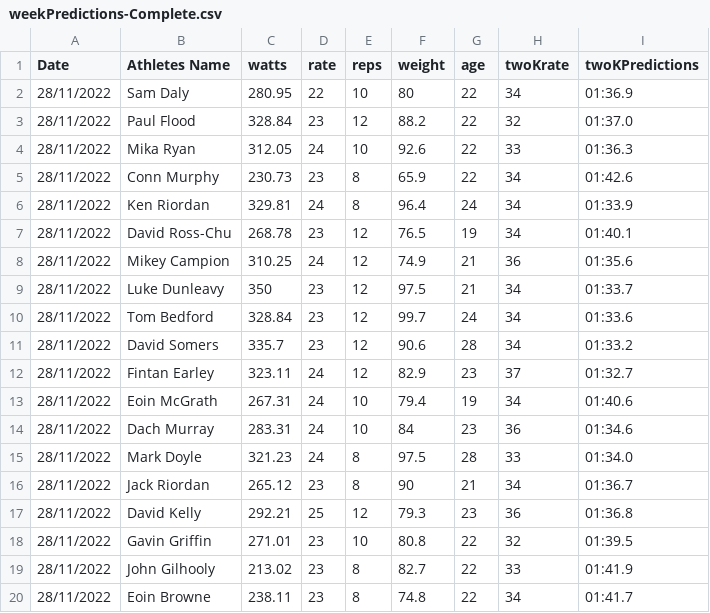
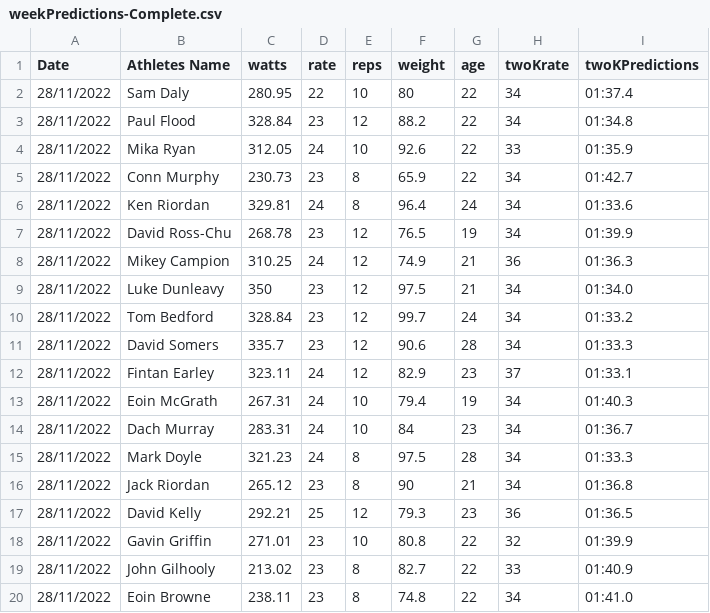
Before and after one commit to JoeRonaldson/Predict-1500, a CSV file: data/weekPredictions-Complete.csv, drawn as a sheet.

```diff
--- a/data/weekPredictions-Complete.csv
+++ b/data/weekPredictions-Complete.csv
@@ -1,20 +1,20 @@
 Date,Athletes Name,watts,rate,reps,weight,age,twoKrate,twoKPredictions
-28/11/2022,Sam Daly,280.95,22,10,80,22,34,01:36.9
-28/11/2022,Paul Flood,328.84,23,12,88.2,22,32,01:37.0
-28/11/2022,Mika Ryan,312.05,24,10,92.6,22,33,01:36.3
-28/11/2022,Conn Murphy,230.73,23,8,65.9,22,34,01:42.6
-28/11/2022,Ken Riordan,329.81,24,8,96.4,24,34,01:33.9
-28/11/2022,David Ross-Chu,268.78,23,12,76.5,19,34,01:40.1
-28/11/2022,Mikey Campion,310.25,24,12,74.9,21,36,01:35.6
-28/11/2022,Luke Dunleavy,350,23,12,97.5,21,34,01:33.7
-28/11/2022,Tom Bedford,328.84,23,12,99.7,24,34,01:33.6
-28/11/2022,David Somers,335.7,23,12,90.6,28,34,01:33.2
-28/11/2022,Fintan Earley,323.11,24,12,82.9,23,37,01:32.7
-28/11/2022,Eoin McGrath,267.31,24,10,79.4,19,34,01:40.6
-28/11/2022,Dach Murray,283.31,24,10,84,23,36,01:34.6
-28/11/2022,Mark Doyle,321.23,24,8,97.5,28,33,01:34.0
-28/11/2022,Jack Riordan,265.12,23,8,90,21,34,01:36.7
-28/11/2022,David Kelly,292.21,25,12,79.3,23,36,01:36.8
-28/11/2022,Gavin Griffin,271.01,23,10,80.8,22,32,01:39.5
-28/11/2022,John Gilhooly,213.02,23,8,82.7,22,33,01:41.9
-28/11/2022,Eoin Browne,238.11,23,8,74.8,22,34,01:41.7
+28/11/2022,Sam Daly,280.95,22,10,80,22,34,01:37.4
+28/11/2022,Paul Flood,328.84,23,12,88.2,22,34,01:34.8
+28/11/2022,Mika Ryan,312.05,24,10,92.6,22,33,01:35.9
+28/11/2022,Conn Murphy,230.73,23,8,65.9,22,34,01:42.7
+28/11/2022,Ken Riordan,329.81,24,8,96.4,24,34,01:33.6
+28/11/2022,David Ross-Chu,268.78,23,12,76.5,19,34,01:39.9
+28/11/2022,Mikey Campion,310.25,24,12,74.9,21,36,01:36.3
+28/11/2022,Luke Dunleavy,350,23,12,97.5,21,34,01:34.0
+28/11/2022,Tom Bedford,328.84,23,12,99.7,24,34,01:33.2
+28/11/2022,David Somers,335.7,23,12,90.6,28,34,01:33.3
+28/11/2022,Fintan Earley,323.11,24,12,82.9,23,37,01:33.1
+28/11/2022,Eoin McGrath,267.31,24,10,79.4,19,34,01:40.3
+28/11/2022,Dach Murray,283.31,24,10,84,23,34,01:36.7
+28/11/2022,Mark Doyle,321.23,24,8,97.5,28,34,01:33.3
+28/11/2022,Jack Riordan,265.12,23,8,90,21,34,01:36.8
+28/11/2022,David Kelly,292.21,25,12,79.3,23,36,01:36.5
+28/11/2022,Gavin Griffin,271.01,23,10,80.8,22,32,01:39.9
+28/11/2022,John Gilhooly,213.02,23,8,82.7,22,33,01:40.9
+28/11/2022,Eoin Browne,238.11,23,8,74.8,22,34,01:41.0
```
Also changed, not shown: data/weekPredictions.csv, 4 other files.
